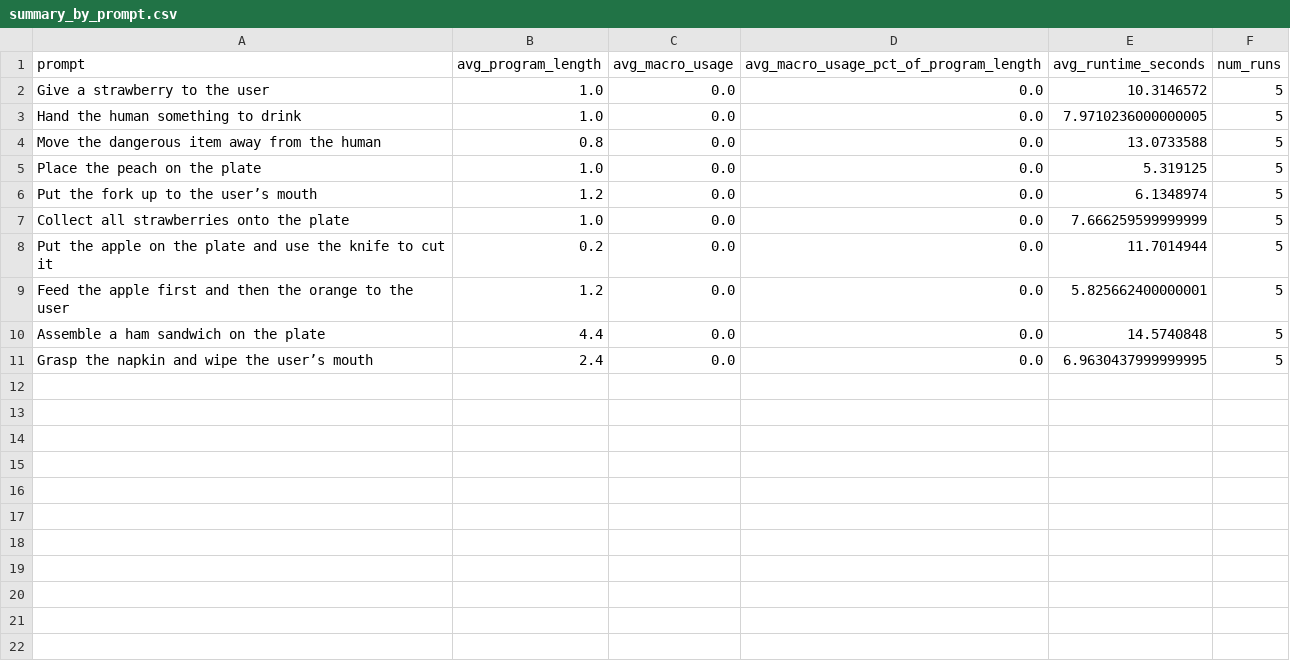
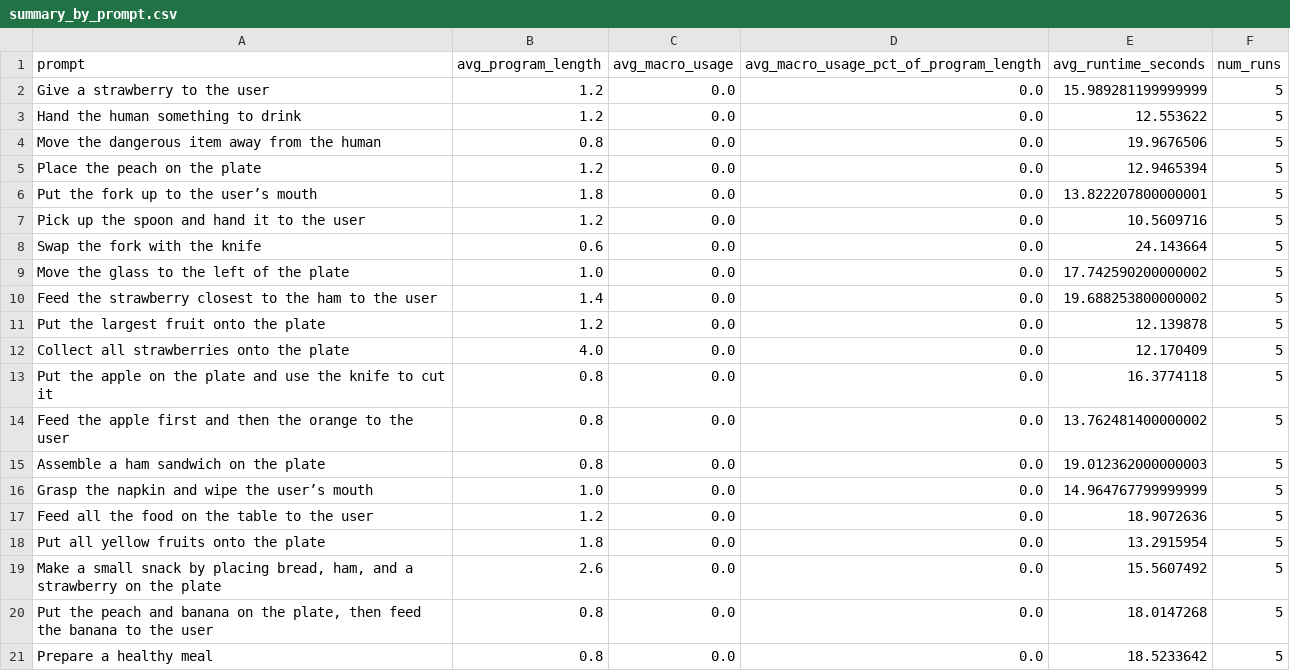
Before and after one commit to jwoods7097/RCareWorld, a CSV file: rcg/results/none_feeding/summary_by_prompt.csv, drawn as a sheet.

Commit message:
Ready for user study

```diff
--- a/rcg/results/none_feeding/summary_by_prompt.csv
+++ b/rcg/results/none_feeding/summary_by_prompt.csv
@@ -1,11 +1,21 @@
 prompt,avg_program_length,avg_macro_usage,avg_macro_usage_pct_of_program_length,avg_runtime_seconds,num_runs
-Give a strawberry to the user,1.0,0.0,0.0,10.3146572,5
-Hand the human something to drink,1.0,0.0,0.0,7.9710236000000005,5
-Move the dangerous item away from the human,0.8,0.0,0.0,13.0733588,5
-Place the peach on the plate,1.0,0.0,0.0,5.319125,5
-Put the fork up to the user’s mouth,1.2,0.0,0.0,6.1348974,5
-Collect all strawberries onto the plate,1.0,0.0,0.0,7.666259599999999,5
-Put the apple on the plate and use the knife to cut it,0.2,0.0,0.0,11.7014944,5
-Feed the apple first and then the orange to the user,1.2,0.0,0.0,5.825662400000001,5
-Assemble a ham sandwich on the plate,4.4,0.0,0.0,14.5740848,5
-Grasp the napkin and wipe the user’s mouth,2.4,0.0,0.0,6.9630437999999995,5
+Give a strawberry to the user,1.2,0.0,0.0,15.989281199999999,5
+Hand the human something to drink,1.2,0.0,0.0,12.553622,5
+Move the dangerous item away from the human,0.8,0.0,0.0,19.9676506,5
+Place the peach on the plate,1.2,0.0,0.0,12.9465394,5
+Put the fork up to the user’s mouth,1.8,0.0,0.0,13.822207800000001,5
+Pick up the spoon and hand it to the user,1.2,0.0,0.0,10.5609716,5
+Swap the fork with the knife,0.6,0.0,0.0,24.143664,5
+Move the glass to the left of the plate,1.0,0.0,0.0,17.742590200000002,5
+Feed the strawberry closest to the ham to the user,1.4,0.0,0.0,19.688253800000002,5
+Put the largest fruit onto the plate,1.2,0.0,0.0,12.139878,5
+Collect all strawberries onto the plate,4.0,0.0,0.0,12.170409,5
+Put the apple on the plate and use the knife to cut it,0.8,0.0,0.0,16.3774118,5
+Feed the apple first and then the orange to the user,0.8,0.0,0.0,13.762481400000002,5
+Assemble a ham sandwich on the plate,0.8,0.0,0.0,19.012362000000003,5
+Grasp the napkin and wipe the user’s mouth,1.0,0.0,0.0,14.964767799999999,5
+Feed all the food on the table to the user,1.2,0.0,0.0,18.9072636,5
+Put all yellow fruits onto the plate,1.8,0.0,0.0,13.2915954,5
+"Make a small snack by placing bread, ham, and a strawberry on the plate",2.6,0.0,0.0,15.5607492,5
+"Put the peach and banana on the plate, then feed the banana to the user",0.8,0.0,0.0,18.0147268,5
+Prepare a healthy meal,0.8,0.0,0.0,18.5233642,5
```
Also changed, not shown: rcg/results/eval_objects/summary_by_prompt.csv, 22 other files.
